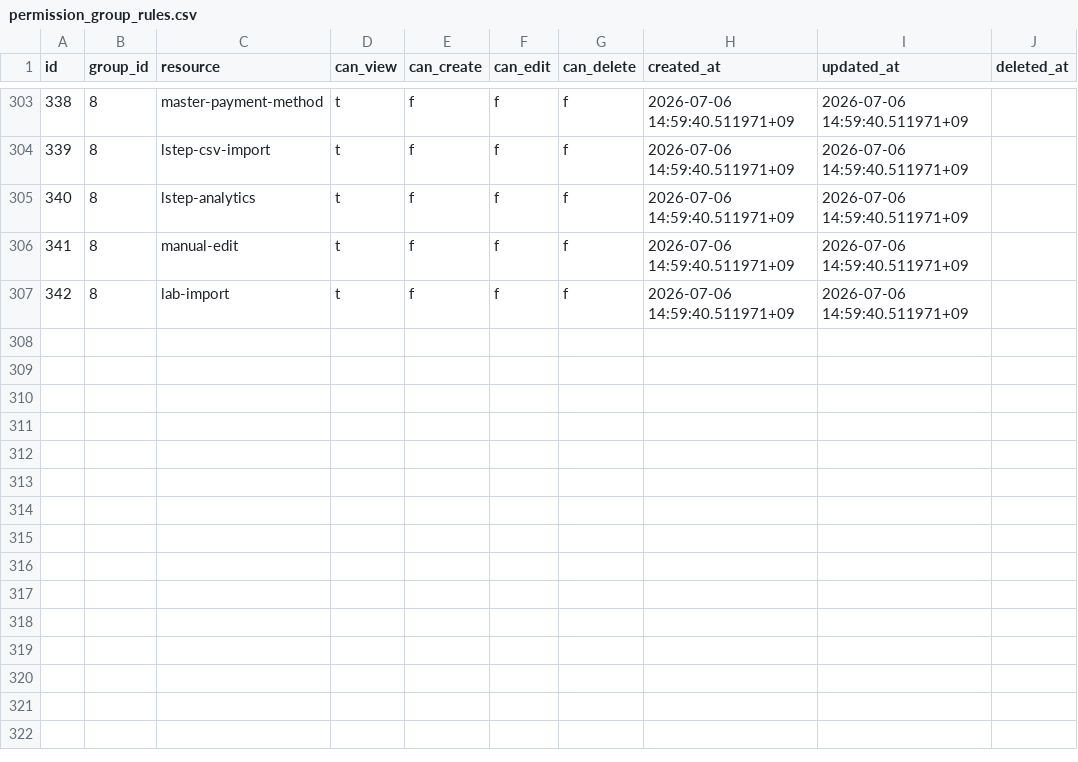
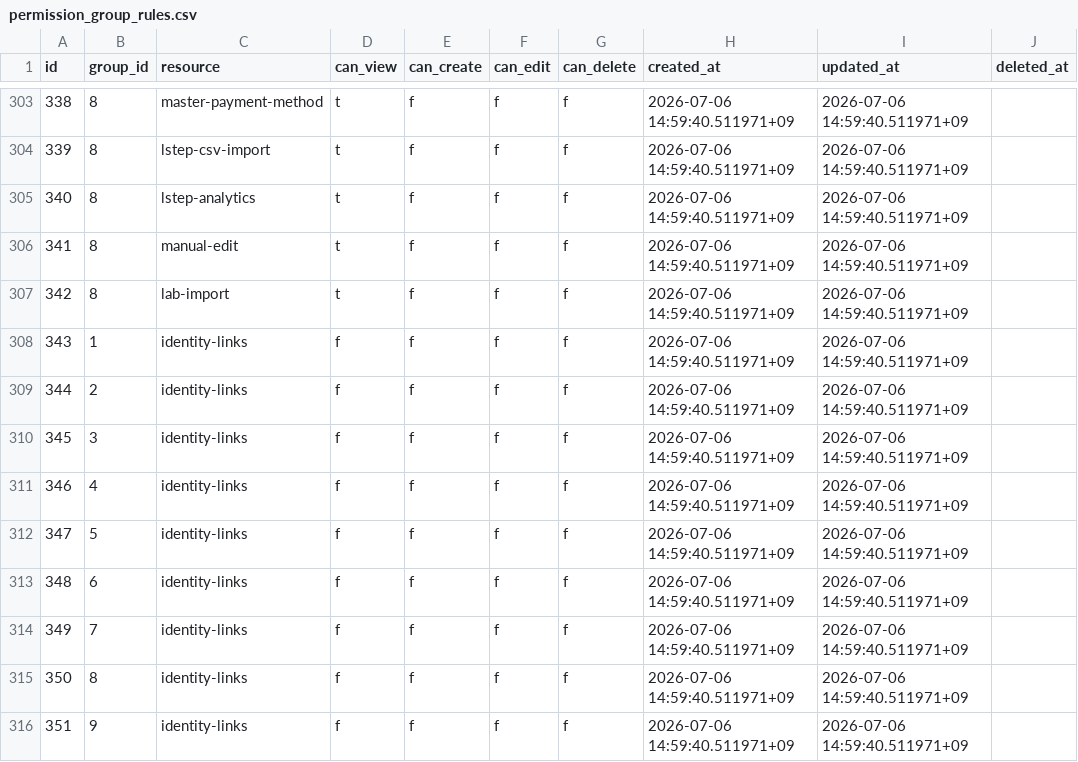
Before and after one commit to MinoruSoga/AnimalEkarte, a CSV file: backend/migrations/seeds/003_demo/permission_group_rules.csv, drawn as a sheet; only a part is shown, gaps mark what is left out.

Commit message:
chore(seed): add fail-closed identity-links rules to demo seed
Persist skip-worktree-local identity-links permission rows so fresh
demo seed matches AllResources after #239 Phase 1.

```diff
--- a/backend/migrations/seeds/003_demo/permission_group_rules.csv
+++ b/backend/migrations/seeds/003_demo/permission_group_rules.csv
@@ -307 +307,10 @@ id,group_id,resource,can_view,can_create,can_edit,can_delete,created_at,updated_
 342,8,lab-import,t,f,f,f,2026-07-06 14:59:40.511971+09,2026-07-06 14:59:40.511971+09,
+343,1,identity-links,f,f,f,f,2026-07-06 14:59:40.511971+09,2026-07-06 14:59:40.511971+09,
+344,2,identity-links,f,f,f,f,2026-07-06 14:59:40.511971+09,2026-07-06 14:59:40.511971+09,
+345,3,identity-links,f,f,f,f,2026-07-06 14:59:40.511971+09,2026-07-06 14:59:40.511971+09,
+346,4,identity-links,f,f,f,f,2026-07-06 14:59:40.511971+09,2026-07-06 14:59:40.511971+09,
+347,5,identity-links,f,f,f,f,2026-07-06 14:59:40.511971+09,2026-07-06 14:59:40.511971+09,
+348,6,identity-links,f,f,f,f,2026-07-06 14:59:40.511971+09,2026-07-06 14:59:40.511971+09,
+349,7,identity-links,f,f,f,f,2026-07-06 14:59:40.511971+09,2026-07-06 14:59:40.511971+09,
+350,8,identity-links,f,f,f,f,2026-07-06 14:59:40.511971+09,2026-07-06 14:59:40.511971+09,
+351,9,identity-links,f,f,f,f,2026-07-06 14:59:40.511971+09,2026-07-06 14:59:40.511971+09,
```
